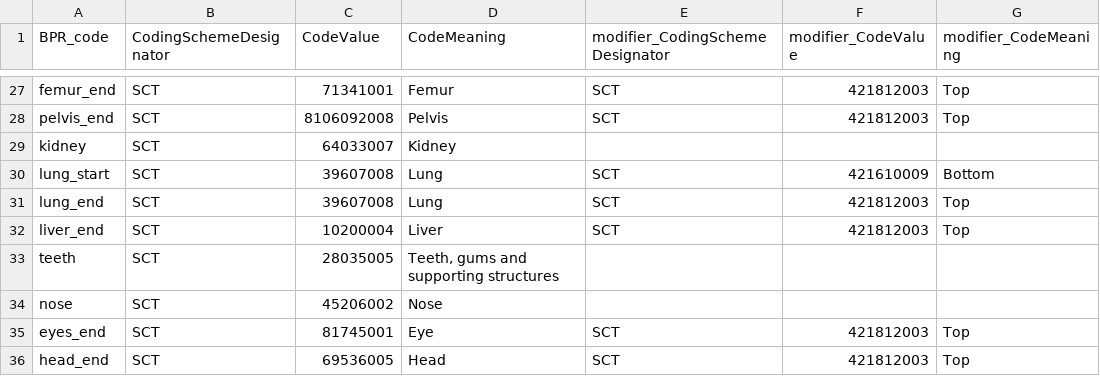
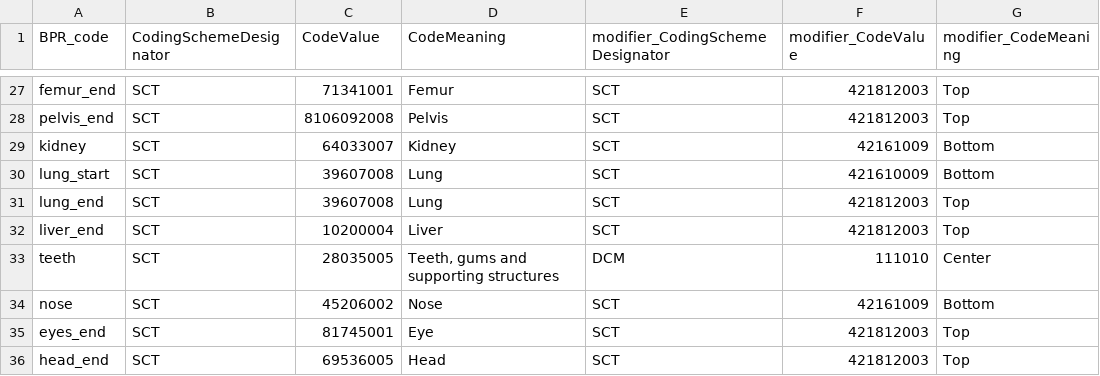
Before and after one commit to ImagingDataCommons/nnU-Net-BPR-annotations, a CSV file: bpr/data/bpr_landmarks_code_mapping.csv, drawn as a sheet; only a part is shown, gaps mark what is left out.

Commit message:
Modify kidneys,teeth,nose
1. kidneys - In Sarah's thesis, she defines the kidneys as the "first slice where both kidneys can be seen well" -- hence we can use the Bottom modifier.
2. teeth - She defines the teeth as the "Middle slice of the lower jaw" -- hence we can use the Center modifier
3. nose - She defines the nose as the "Slice where the tip of nose can be seen the first time" -- hence we can use the Bottom modifier

```diff
--- a/bpr/data/bpr_landmarks_code_mapping.csv
+++ b/bpr/data/bpr_landmarks_code_mapping.csv
@@ -28,3 +28,3 @@ femur_end,SCT,71341001,Femur,SCT,421812003,Top
 pelvis_end,SCT,8106092008,Pelvis,SCT,421812003,Top
-kidney,SCT,64033007,Kidney,,,
+kidney,SCT,64033007,Kidney,SCT,42161009,Bottom
 lung_start,SCT,39607008,Lung,SCT,421610009,Bottom
@@ -32,4 +32,4 @@ lung_end,SCT,39607008,Lung,SCT,421812003,Top
 liver_end,SCT,10200004,Liver,SCT,421812003,Top
-teeth,SCT,28035005,"Teeth, gums and supporting structures",,,
-nose,SCT,45206002,Nose,,,
+teeth,SCT,28035005,"Teeth, gums and supporting structures",DCM,111010,Center
+nose,SCT,45206002,Nose,SCT,42161009,Bottom
 eyes_end,SCT,81745001,Eye,SCT,421812003,Top
```
